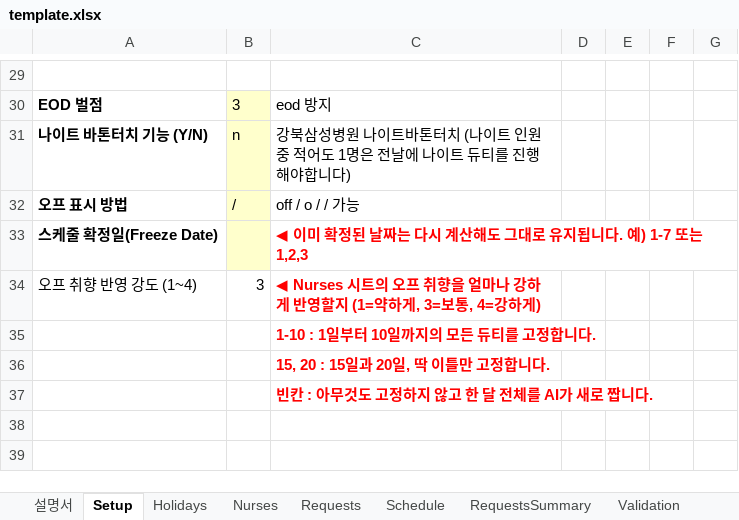
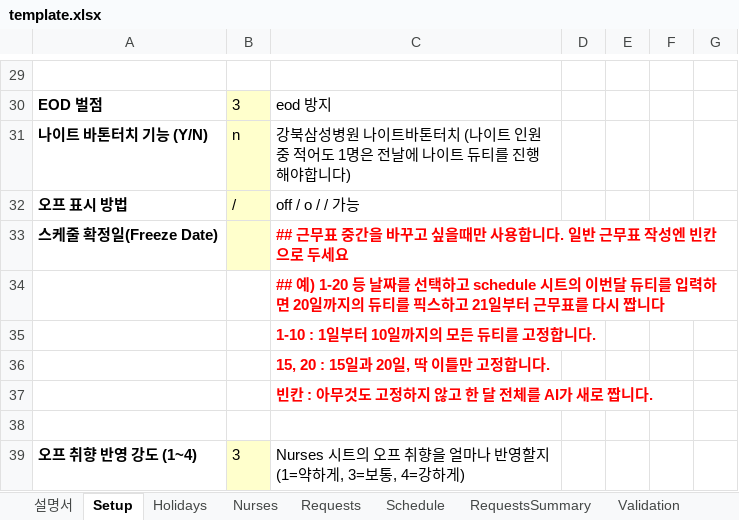
Before and after one commit to taclear/dut-web-frontend, an Excel workbook: template.xlsx, sheet Setup, drawn as a sheet; only a part is shown, gaps mark what is left out; values as stored, in another font and other column widths than the file's, no borders; removed rows and columns are numbered as before the commit, all else as after; the diff names each change by its address in the sheet, - before the commit and + after, or states it on an @@ line.

```diff
--- a/template.xlsx (sheet Setup)
+++ b/template.xlsx (sheet Setup)
-C33: ◀ 이미 확정된 날짜는 다시 계산해도 그대로 유지됩니다. 예) 1-7 또는 1,2,3
+C33: ## 근무표 중간을 바꾸고 싶을때만 사용합니다. 일반 근무표 작성엔 빈칸으로 두세요
-row 34: 오프 취향 반영 강도 (1~4) | 3 | ◀ Nurses 시트의 오프 취향을 얼마나 강하게 반영할지 (1=약하게, 3=보통, 4=강하게)
+row 34:  |  | ## 예) 1-20 등 날짜를 선택하고 schedule 시트의 이번달 듀티를 입력하면 20일까지의 듀티를 픽스하고 21일부터 근무표를 다시 짭니다
+row 38: (empty)
+row 39: 오프 취향 반영 강도 (1~4) | 3 | Nurses 시트의 오프 취향을 얼마나 반영할지 (1=약하게, 3=보통, 4=강하게)
```
Also changed, not shown: sheet 설명서, sheet Nurses.
